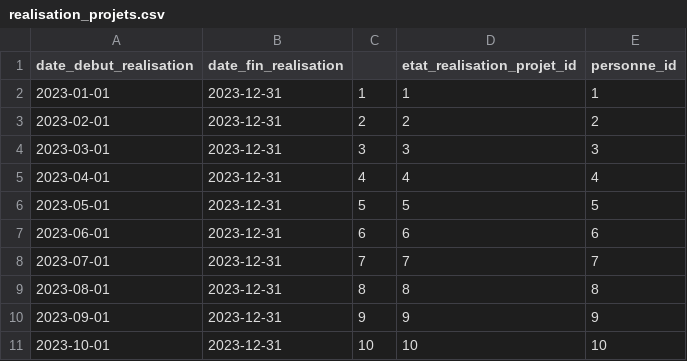
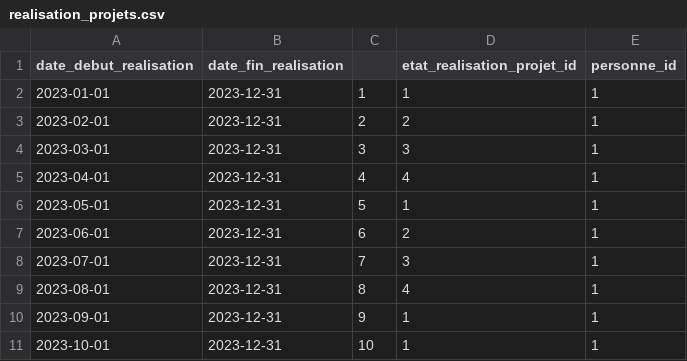
Before and after one commit to solicoders/soli-lms, a CSV file: app/database/data/pkg_realisation_projets/realisation_projets.csv, drawn as a sheet.

Commit message:
update

```diff
--- a/app/database/data/pkg_realisation_projets/realisation_projets.csv
+++ b/app/database/data/pkg_realisation_projets/realisation_projets.csv
@@ -2,10 +2,10 @@ date_debut_realisation,date_fin_realisation,,etat_realisation_projet_id,personne
 2023-01-01,2023-12-31,1,1,1
-2023-02-01,2023-12-31,2,2,2
-2023-03-01,2023-12-31,3,3,3
-2023-04-01,2023-12-31,4,4,4
-2023-05-01,2023-12-31,5,5,5
-2023-06-01,2023-12-31,6,6,6
-2023-07-01,2023-12-31,7,7,7
-2023-08-01,2023-12-31,8,8,8
-2023-09-01,2023-12-31,9,9,9
-2023-10-01,2023-12-31,10,10,10
+2023-02-01,2023-12-31,2,2,1
+2023-03-01,2023-12-31,3,3,1
+2023-04-01,2023-12-31,4,4,1
+2023-05-01,2023-12-31,5,1,1
+2023-06-01,2023-12-31,6,2,1
+2023-07-01,2023-12-31,7,3,1
+2023-08-01,2023-12-31,8,4,1
+2023-09-01,2023-12-31,9,1,1
+2023-10-01,2023-12-31,10,1,1
```
